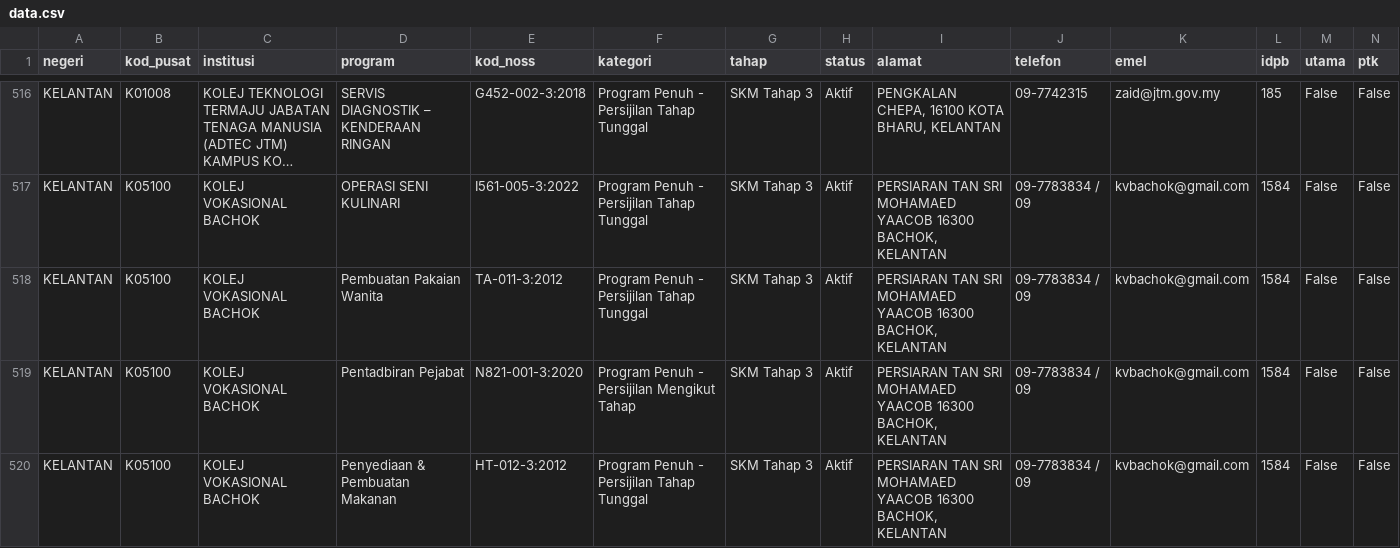
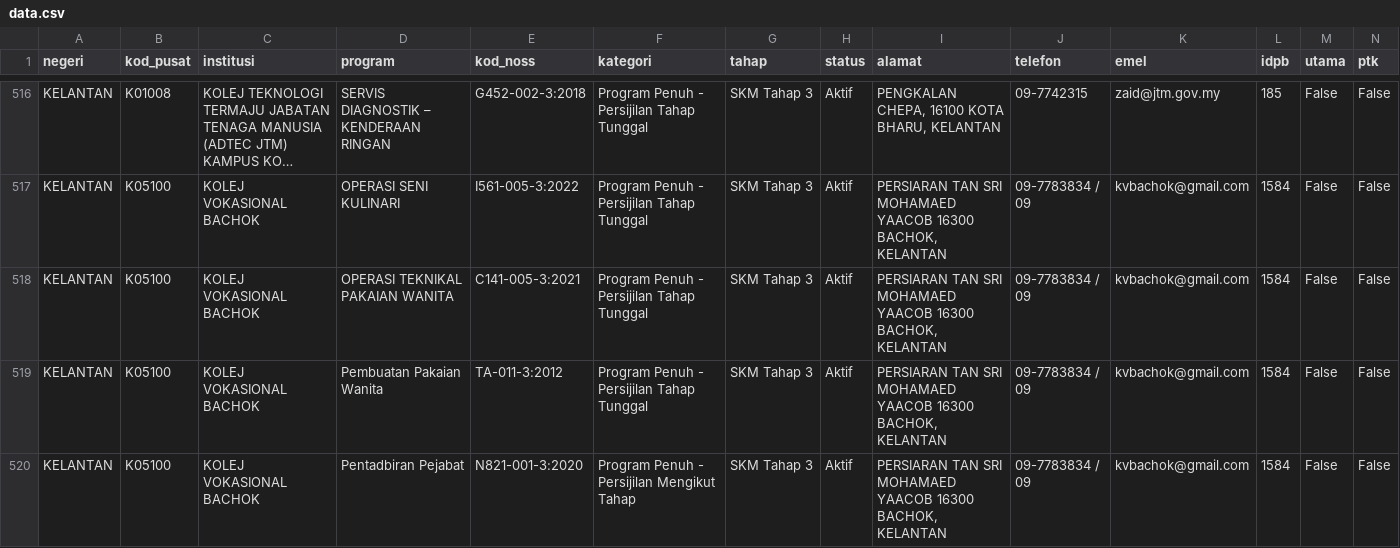
Before and after one commit to ShafiqFirdaus/carian-ptk, a CSV file: data.csv, drawn as a sheet; only a part is shown, gaps mark what is left out; the shorter side is filled out with more unchanged rows; long unchanged cells end in …; the diff names each change by its address in the sheet, - before the commit and + after, or states it on an @@ line.

```diff
--- a/data.csv
+++ b/data.csv
+row 518: KELANTAN | K05100 | KOLEJ VOKASIONAL BACHOK | OPERASI TEKNIKAL PAKAIAN WANITA | C141-005-3:2021 | Program Penuh - Persijilan Tahap Tunggal | SKM Tahap 3 | Aktif | PERSIARAN TAN SRI MOHAMAED YAACOB 16300 BACHOK, KELANTAN | 09-7783834 / 09 | kvbachok@gmail.com | 1584 | False | False
```
Also changed, not shown: 1 other file.
